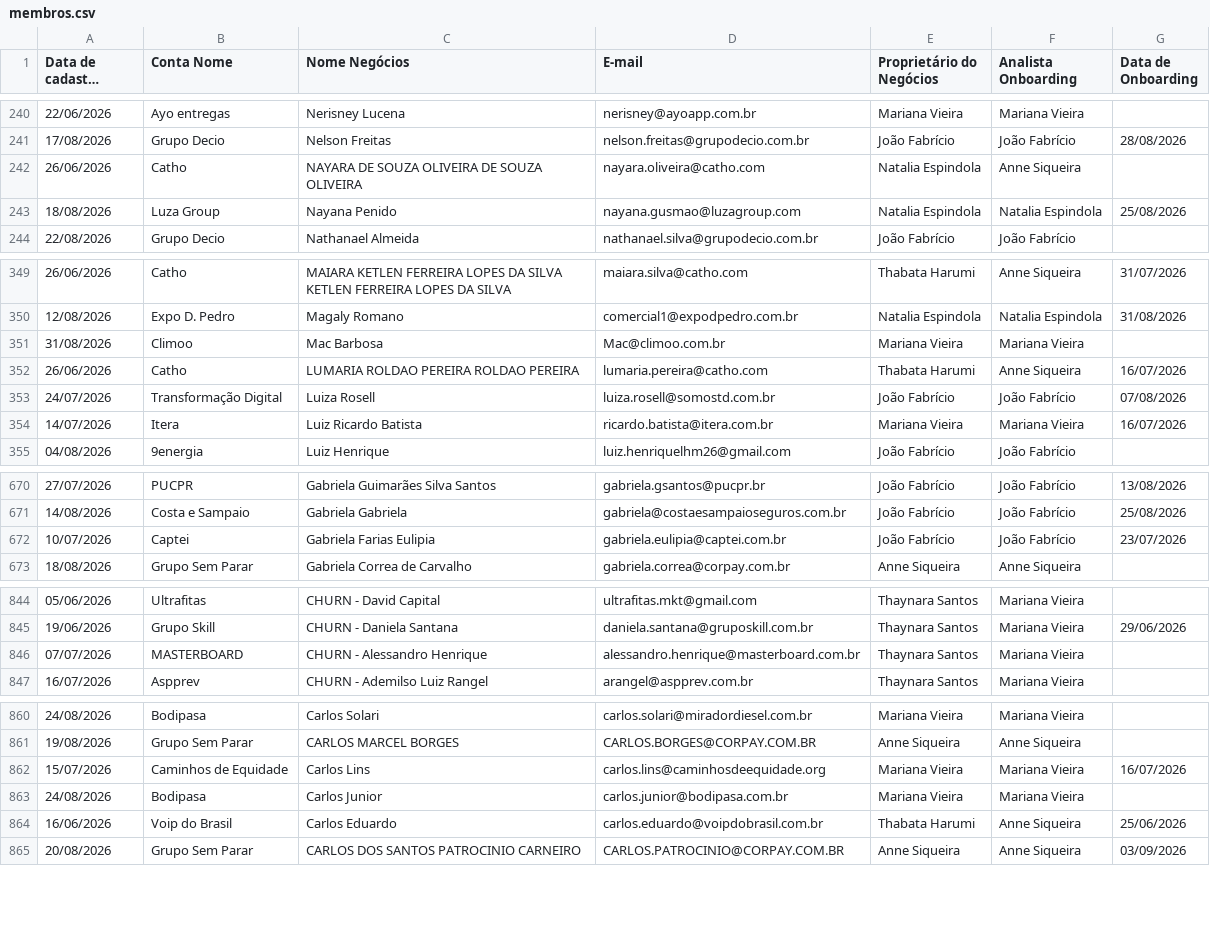
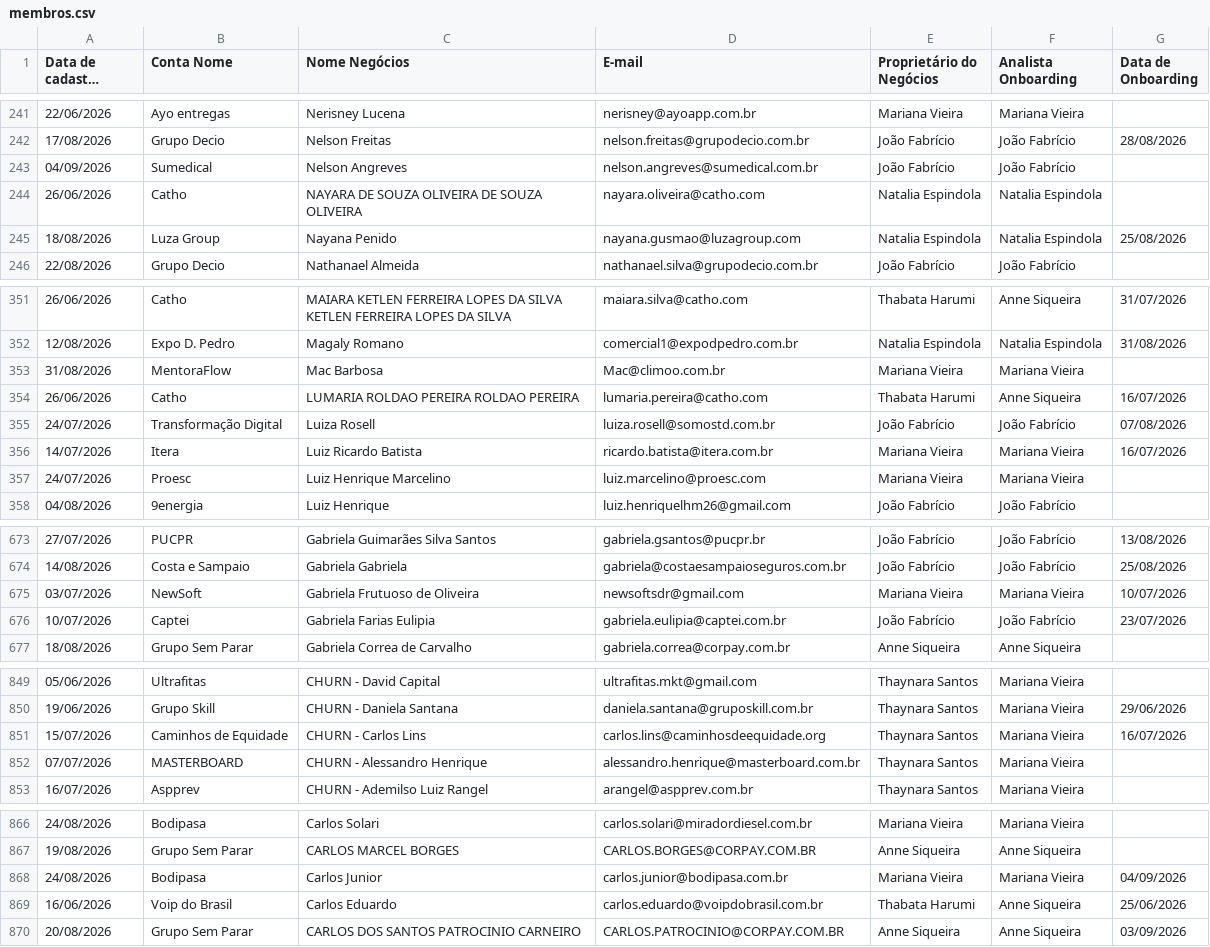
Before and after one commit to thaynarasantos-sketch/Onboardingpipelovers, a CSV file: data/membros.csv, drawn as a sheet; only a part is shown, gaps mark what is left out; long unchanged cells end in …; removed rows and columns are numbered as before the commit, all else as after; the diff covers the shown part only; the diff names each change by its address in the sheet, - before the commit and + after, or states it on an @@ line.

Commit message:
Update membros.csv

```diff
--- a/data/membros.csv
+++ b/data/membros.csv
+row 243: 04/09/2026 | Sumedical | Nelson Angreves | nelson.angreves@sumedical.com.br | João Fabrício | João Fabrício
-F244 (Analista Onboarding): Anne Siqueira
+F244 (Analista Onboarding): Natalia Espindola
-B353 (Conta Nome): Climoo
+B353 (Conta Nome): MentoraFlow
+row 357: 24/07/2026 | Proesc | Luiz Henrique Marcelino | luiz.marcelino@proesc.com | Mariana Vieira | Mariana Vieira
+row 675: 03/07/2026 | NewSoft | Gabriela Frutuoso de Oliveira | newsoftsdr@gmail.com | Mariana Vieira | Mariana Vieira | 10/07/2026
+row 851: 15/07/2026 | Caminhos de Equidade | CHURN - Carlos Lins | carlos.lins@caminhosdeequidade.org | Thaynara Santos | Mariana Vieira | 16/07/2026
-row 862: 15/07/2026 | Caminhos de Equidade | Carlos Lins | carlos.lins@caminhosdeequidade.org | Mariana Vieira | Mariana Vieira | 16/07/2026
-G868 (Data de Onboarding): (empty)
+G868 (Data de Onboarding): 04/09/2026
```
Also changed, not shown: 6 added rows, 1 removed row and 23 edited cells elsewhere in this file.
